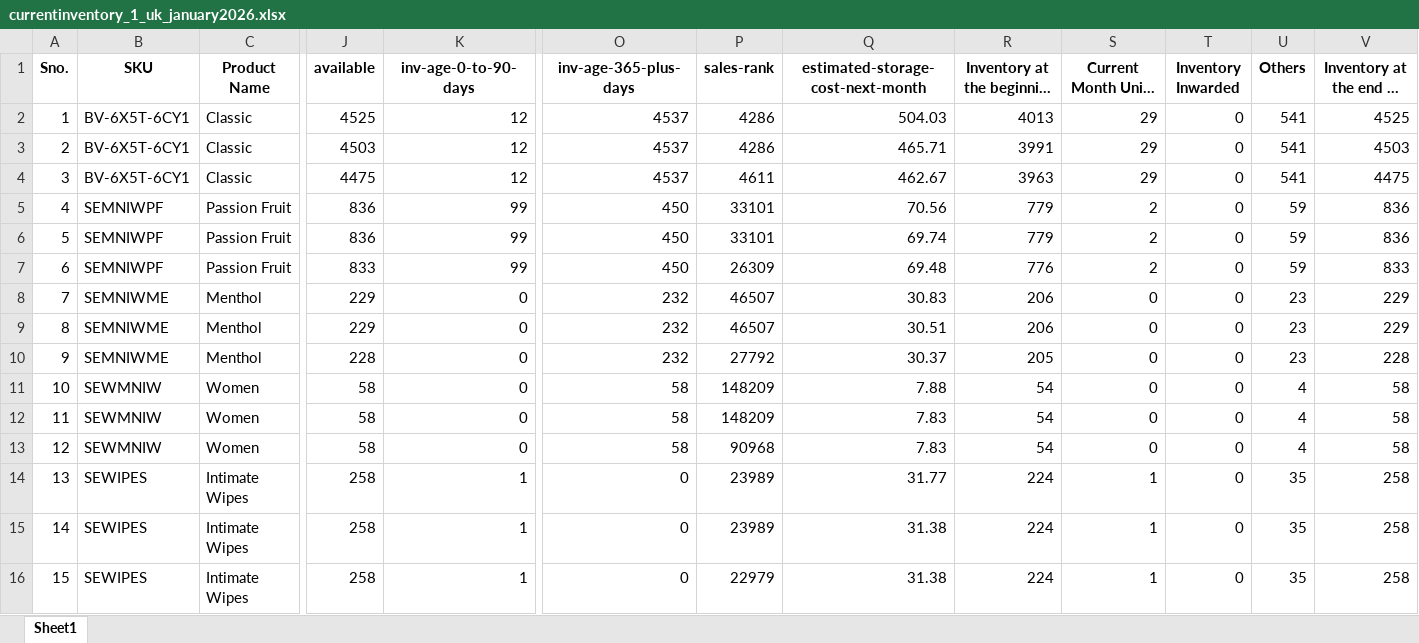
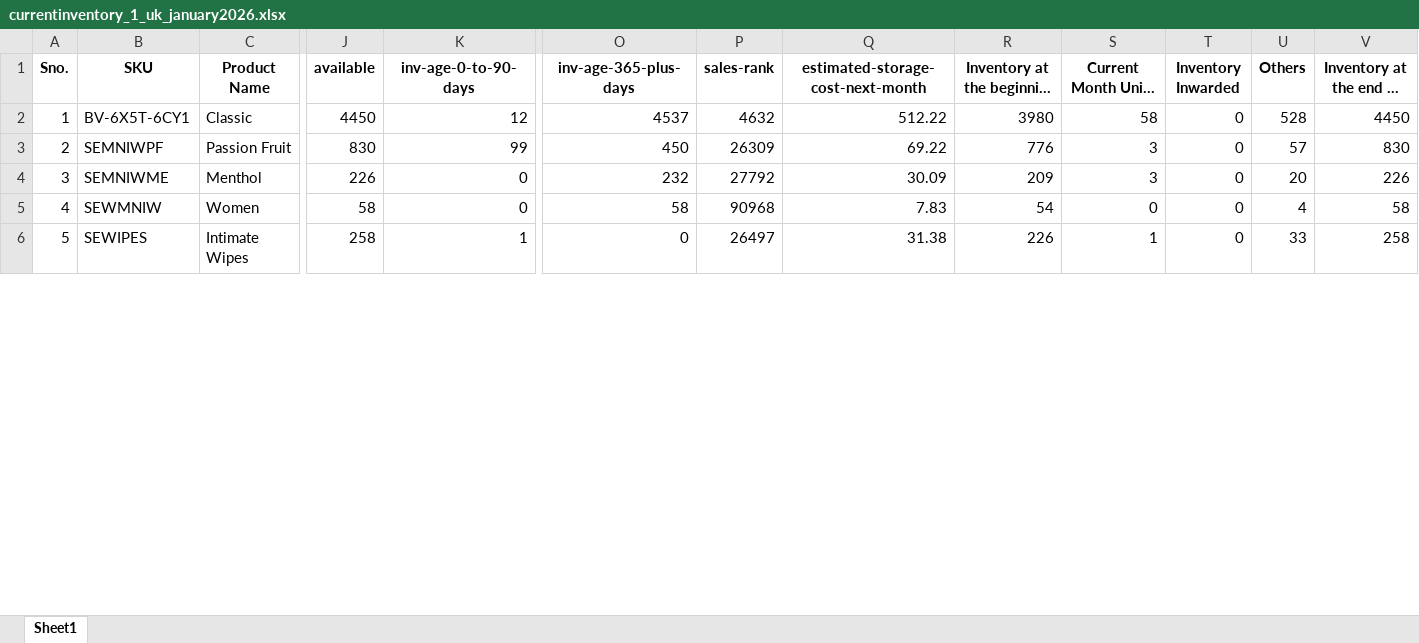
Before and after one commit to frontenddeveloper-lab/Phormula-tool, an Excel workbook: backend/uploads/currentinventory_1_uk_january2026.xlsx, sheet Sheet1, drawn as a sheet; only a part is shown, gaps mark what is left out; long unchanged cells end in …; values as stored, in another font and other column widths than the file's, no borders; removed rows and columns are numbered as before the commit, all else as after; rows hold the shown columns only; the diff covers the shown part only; the diff names each change by its address in the sheet, - before the commit and + after, or states it on an @@ line.

```diff
--- a/backend/uploads/currentinventory_1_uk_january2026.xlsx (sheet Sheet1)
+++ b/backend/uploads/currentinventory_1_uk_january2026.xlsx (sheet Sheet1)
-J2 (available): 4525
+J2 (available): 4450
-P2 (sales-rank): 4286
+P2 (sales-rank): 4632
-Q2: 504.03
+Q2: 512.22
-R2: 4013
+R2: 3980
-S2: 29
+S2: 58
-U2 (Others): 541
+U2 (Others): 528
-V2: 4525
+V2: 4450
-row 3: 2 | BV-6X5T-6CY1 | Classic | 4503 | 12 | 4537 | 4286 | 465.71 | 3991 | 29 | 0 | 541 | 4503
-row 4: 3 | BV-6X5T-6CY1 | Classic | 4475 | 12 | 4537 | 4611 | 462.67 | 3963 | 29 | 0 | 541 | 4475
-row 5: 4 | SEMNIWPF | Passion Fruit | 836 | 99 | 450 | 33101 | 70.56 | 779 | 2 | 0 | 59 | 836
-row 6: 5 | SEMNIWPF | Passion Fruit | 836 | 99 | 450 | 33101 | 69.74 | 779 | 2 | 0 | 59 | 836
@@ column A (Sno.) renumbered between rows 3 and 17 @@
-J3 (available): 833
+J3 (available): 830
-Q3: 69.48
+Q3: 69.22
-S3: 2
+S3: 3
-U3 (Others): 59
+U3 (Others): 57
-V3: 833
+V3: 830
-row 8: 7 | SEMNIWME | Menthol | 229 | 0 | 232 | 46507 | 30.83 | 206 | 0 | 0 | 23 | 229
-row 9: 8 | SEMNIWME | Menthol | 229 | 0 | 232 | 46507 | 30.51 | 206 | 0 | 0 | 23 | 229
-J4 (available): 228
+J4 (available): 226
-Q4: 30.37
+Q4: 30.09
-R4: 205
+R4: 209
-S4: 0
+S4: 3
-U4 (Others): 23
+U4 (Others): 20
-V4: 228
+V4: 226
-row 11: 10 | SEWMNIW | Women | 58 | 0 | 58 | 148209 | 7.88 | 54 | 0 | 0 | 4 | 58
-row 12: 11 | SEWMNIW | Women | 58 | 0 | 58 | 148209 | 7.83 | 54 | 0 | 0 | 4 | 58
-row 14: 13 | SEWIPES | Intimate Wipes | 258 | 1 | 0 | 23989 | 31.77 | 224 | 1 | 0 | 35 | 258
-P6 (sales-rank): 23989
+P6 (sales-rank): 26497
-R6: 224
+R6: 226
-U6 (Others): 35
+U6 (Others): 33
-row 16: 15 | SEWIPES | Intimate Wipes | 258 | 1 | 0 | 22979 | 31.38 | 224 | 1 | 0 | 35 | 258
```
Also changed, not shown: 1 added row, 19 removed rows and 39 edited cells elsewhere in this sheet, 2 other files.
